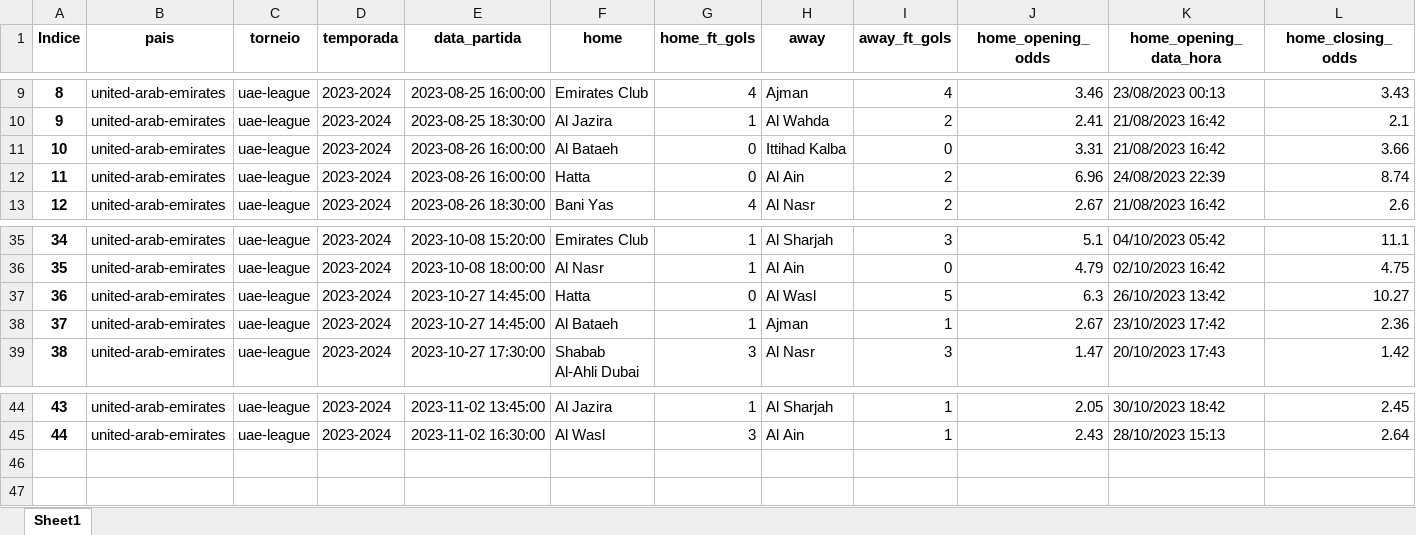
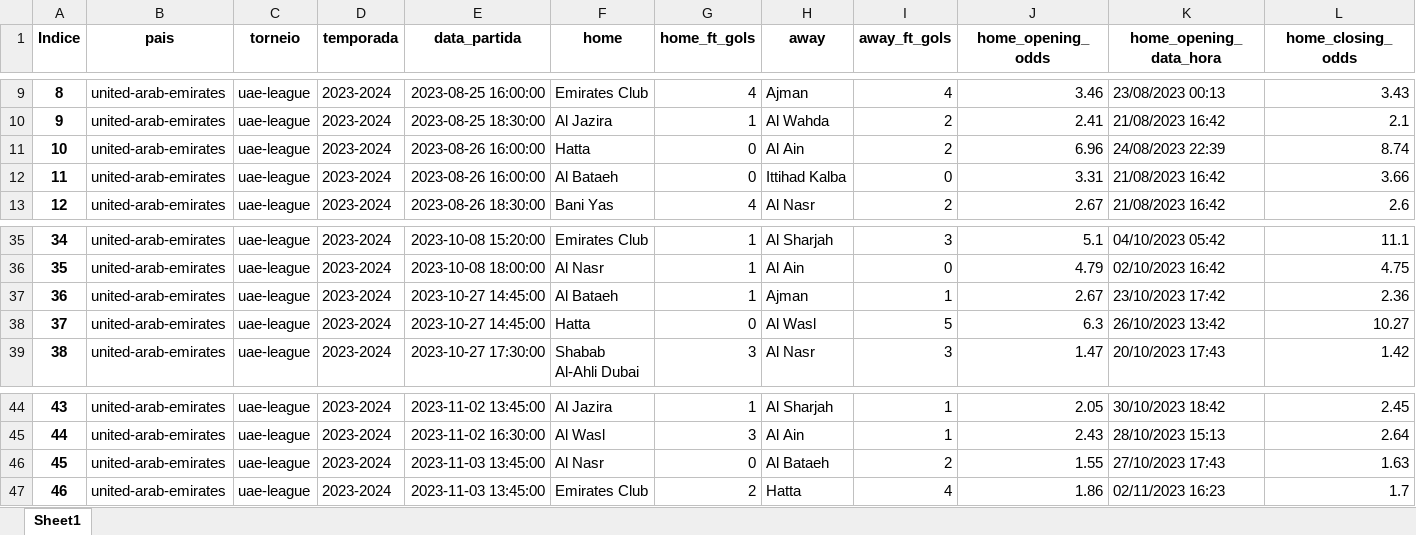
Before and after one commit to tarciziojrdf/poco, an Excel workbook: 2023/united-arab-emirates_uae-league_2023-2024.xlsx, sheet Sheet1, drawn as a sheet; only a part is shown, gaps mark what is left out; values as stored, in another font and other column widths than the file's, no borders; addresses are those after the commit; rows hold the shown columns only; the diff names each change by its address in the sheet, - before the commit and + after, or states it on an @@ line.

```diff
--- a/2023/united-arab-emirates_uae-league_2023-2024.xlsx (sheet Sheet1)
+++ b/2023/united-arab-emirates_uae-league_2023-2024.xlsx (sheet Sheet1)
@@ row 12 moved to row 11: 10 @@
@@ column A (Indice) renumbered between rows 12 and 38 @@
@@ row 38 moved to row 37: 36 @@
+row 46: 45 | united-arab-emirates | uae-league | 2023-2024 | 2023-11-03 13:45:00 | Al Nasr | 0 | Al Bataeh | 2 | 1.55 | 27/10/2023 17:43 | 1.63
+row 47: 46 | united-arab-emirates | uae-league | 2023-2024 | 2023-11-03 13:45:00 | Emirates Club | 2 | Hatta | 4 | 1.86 | 02/11/2023 16:23 | 1.7
```
Also changed, not shown: 2023/armenia_premier-league_2023-2024.xlsx, 2023/bulgaria_vtora-liga_2023-2024.xlsx, 6 other files.
